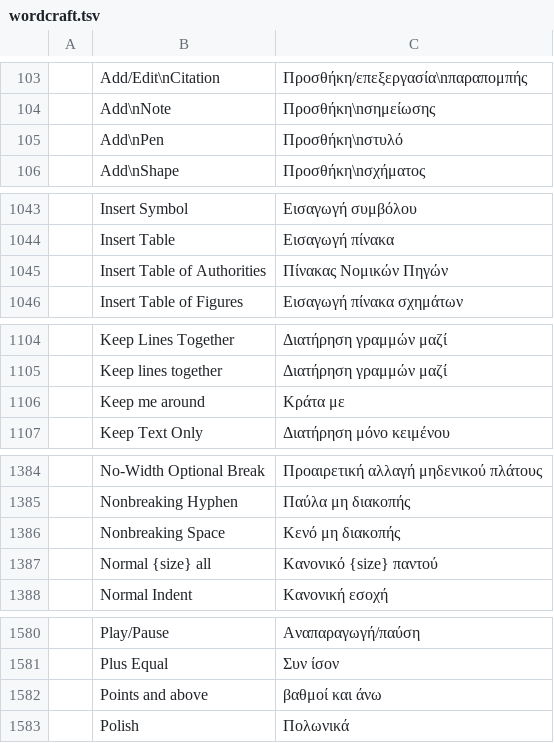
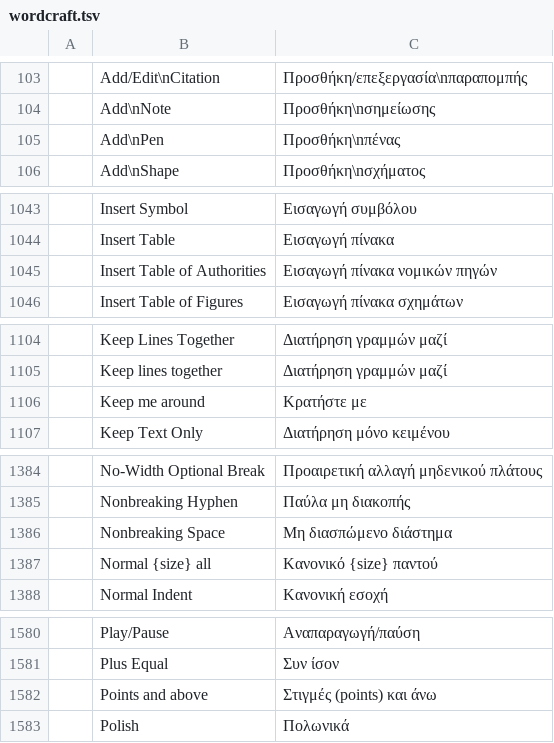
Before and after one commit to storytold/craft-i18n, a TSV file: locales/el/wordcraft.tsv, drawn as a sheet; only a part is shown, gaps mark what is left out; the diff covers the shown part only; the diff names each change by its address in the sheet, - before the commit and + after, or states it on an @@ line.

```diff
--- a/locales/el/wordcraft.tsv
+++ b/locales/el/wordcraft.tsv
-C105: Προσθήκη\nστυλό
+C105: Προσθήκη\nπένας
-C1045: Πίνακας Νομικών Πηγών
+C1045: Εισαγωγή πίνακα νομικών πηγών
-C1106: Κράτα με
+C1106: Κρατήστε με
-C1386: Κενό μη διακοπής
+C1386: Μη διασπώμενο διάστημα
-C1582: βαθμοί και άνω
+C1582: Στιγμές (points) και άνω
```
Also changed, not shown: 1 added row and 11 edited cells elsewhere in this file.
